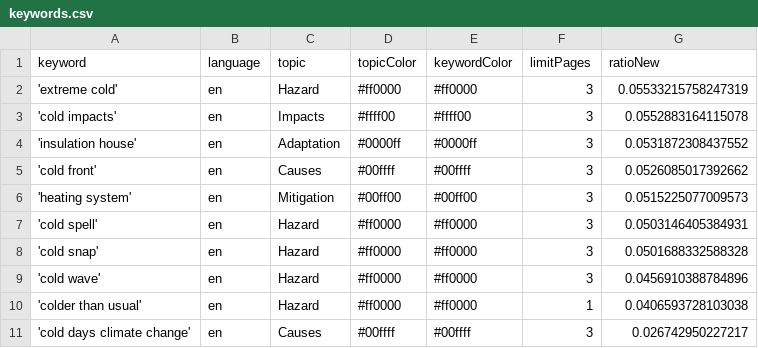
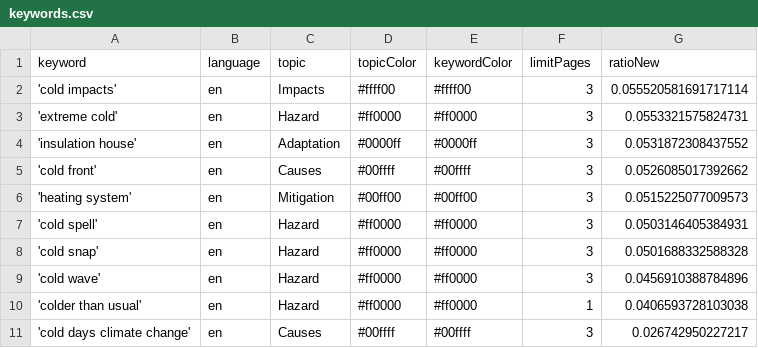
Before and after one commit to JW-news/ColdIsComing, a CSV file: keywords.csv, drawn as a sheet.

```diff
--- a/keywords.csv
+++ b/keywords.csv
@@ -1,4 +1,4 @@
 keyword,language,topic,topicColor,keywordColor,limitPages,ratioNew
-'extreme cold',en,Hazard,#ff0000,#ff0000,3,0.05533215758247319
-'cold impacts',en,Impacts,#ffff00,#ffff00,3,0.0552883164115078
+'cold impacts',en,Impacts,#ffff00,#ffff00,3,0.055520581691717114
+'extreme cold',en,Hazard,#ff0000,#ff0000,3,0.0553321575824731
 'insulation house',en,Adaptation,#0000ff,#0000ff,3,0.0531872308437552
```
Also changed, not shown: csv/news_2026_06.csv.
